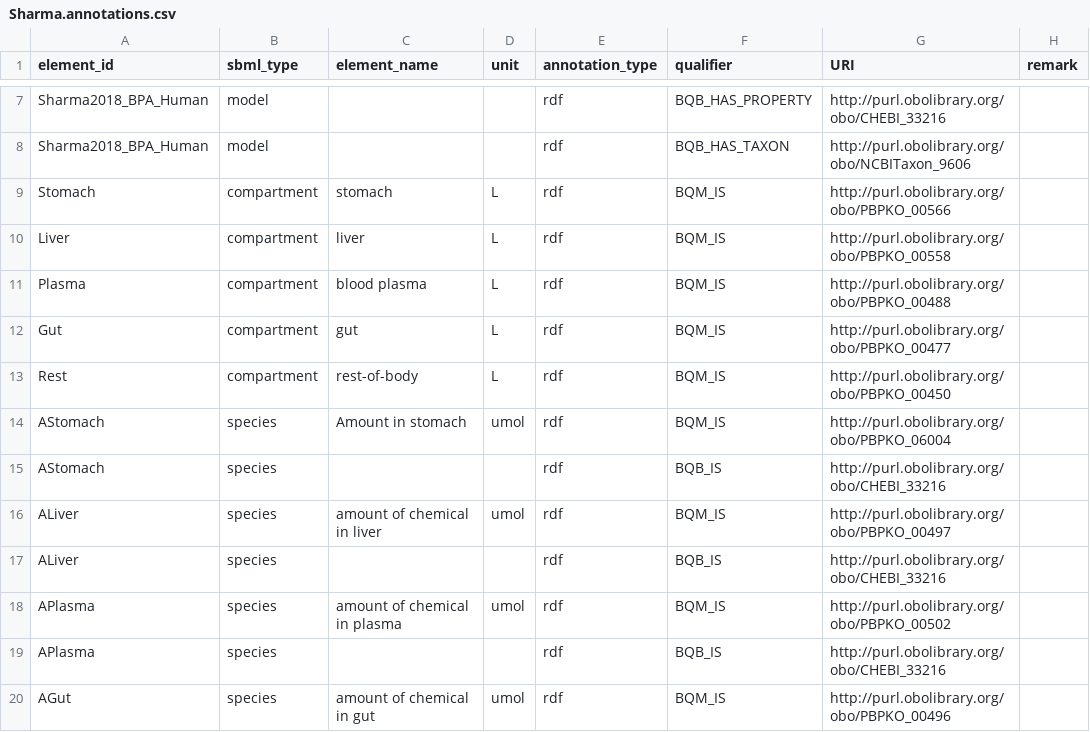
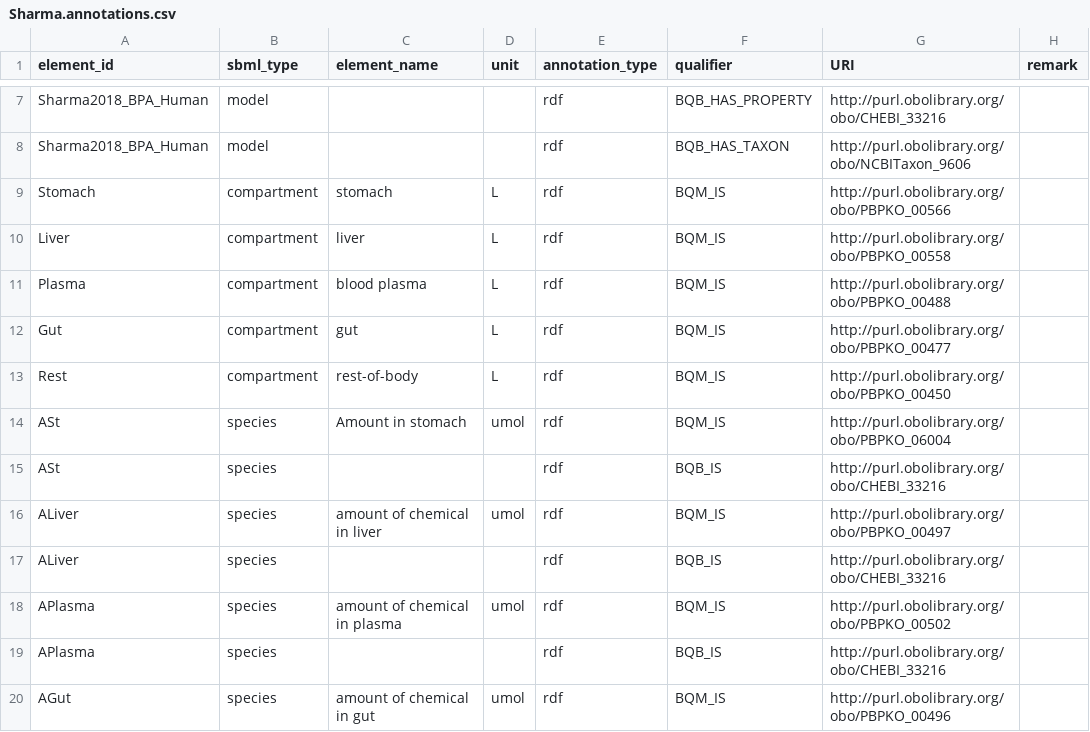
Before and after one commit to fair-pbk/exposure-route-pbk-models, a CSV file: models/oral/Bisphenols/Sharma/Sharma.annotations.csv, drawn as a sheet; only a part is shown, gaps mark what is left out.

Commit message:
Fix annotation of ASt in Sharma oral bisphenol model

```diff
--- a/models/oral/Bisphenols/Sharma/Sharma.annotations.csv
+++ b/models/oral/Bisphenols/Sharma/Sharma.annotations.csv
@@ -13,4 +13,4 @@ Gut,compartment,gut,L,rdf,BQM_IS,http://purl.obolibrary.org/obo/PBPKO_00477,
 Rest,compartment,rest-of-body,L,rdf,BQM_IS,http://purl.obolibrary.org/obo/PBPKO_00450,
-AStomach,species,Amount in stomach,umol,rdf,BQM_IS,http://purl.obolibrary.org/obo/PBPKO_06004,
-AStomach,species,,,rdf,BQB_IS,http://purl.obolibrary.org/obo/CHEBI_33216,
+ASt,species,Amount in stomach,umol,rdf,BQM_IS,http://purl.obolibrary.org/obo/PBPKO_06004,
+ASt,species,,,rdf,BQB_IS,http://purl.obolibrary.org/obo/CHEBI_33216,
 ALiver,species,amount of chemical in liver,umol,rdf,BQM_IS,http://purl.obolibrary.org/obo/PBPKO_00497,
```
